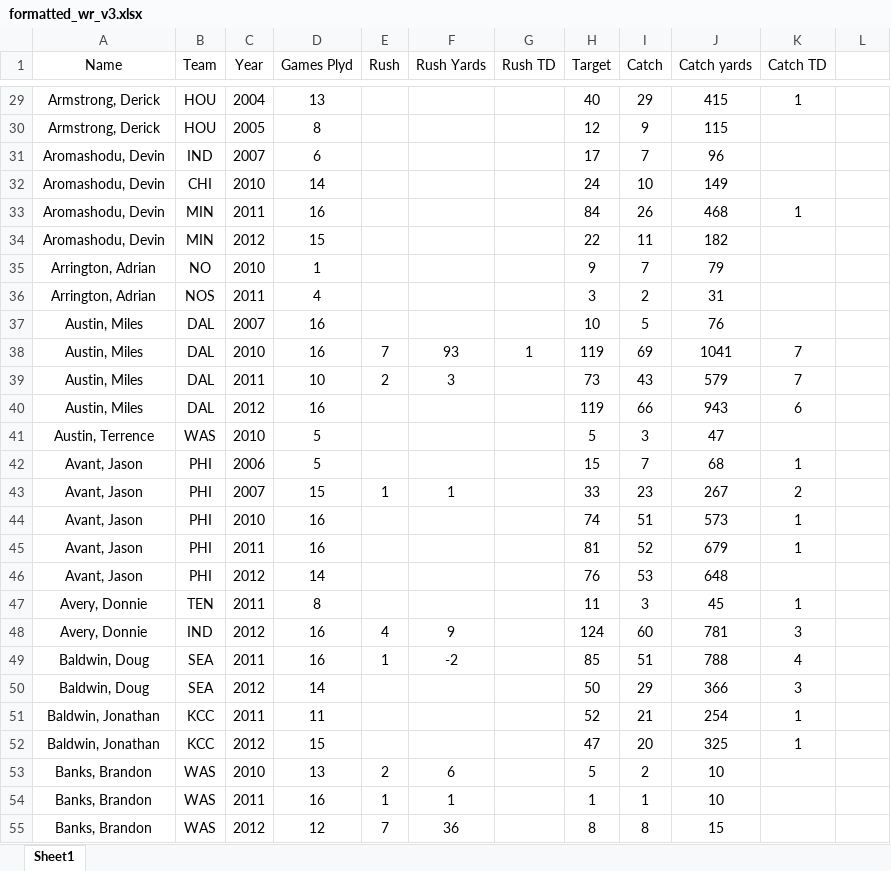
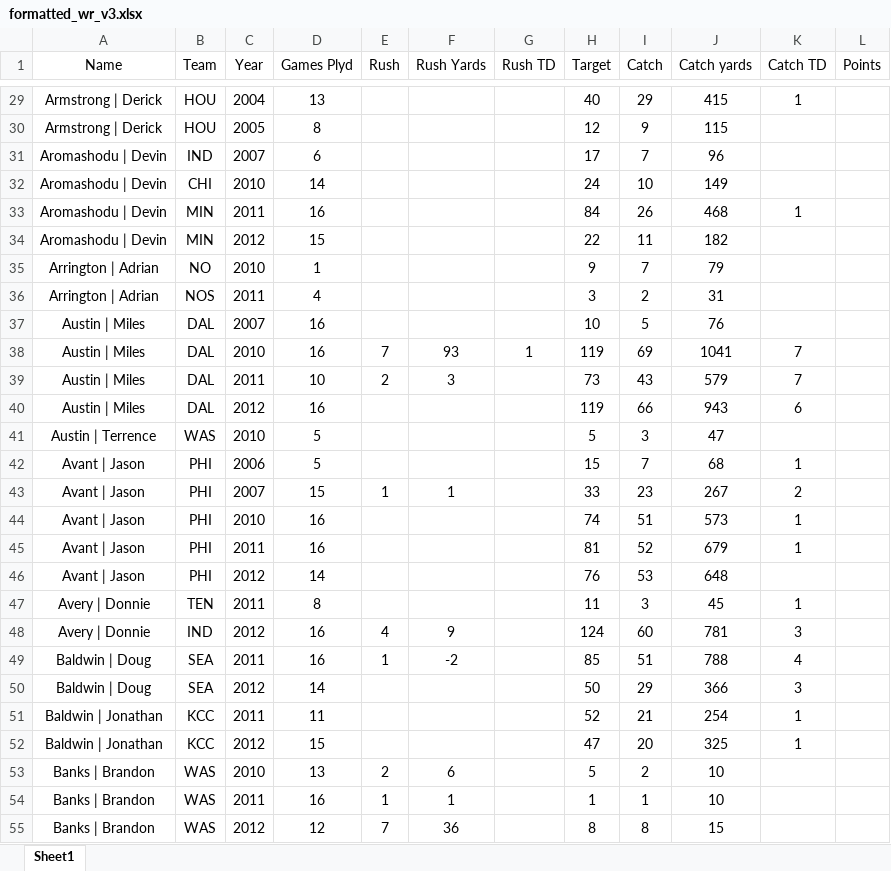
Before and after one commit to johnyo/ffb, an Excel workbook: data_formatted/formatted_wr_v3.xlsx, sheet Sheet1, drawn as a sheet; only a part is shown, gaps mark what is left out; values as stored, in another font and other column widths than the file's, no borders; the diff covers the shown part only; the diff names each change by its address in the sheet, - before the commit and + after, or states it on an @@ line.

```diff
--- a/data_formatted/formatted_wr_v3.xlsx (sheet Sheet1)
+++ b/data_formatted/formatted_wr_v3.xlsx (sheet Sheet1)
-L1: (empty)
+L1: Points
-A29:A30 (Name): Armstrong, Derick
+A29:A30 (Name): Armstrong | Derick
-A31:A34 (Name): Aromashodu, Devin
+A31:A34 (Name): Aromashodu | Devin
-A35:A36 (Name): Arrington, Adrian
+A35:A36 (Name): Arrington | Adrian
-A37:A40 (Name): Austin, Miles
+A37:A40 (Name): Austin | Miles
-A41 (Name): Austin, Terrence
+A41 (Name): Austin | Terrence
-A42:A46 (Name): Avant, Jason
+A42:A46 (Name): Avant | Jason
-A47:A48 (Name): Avery, Donnie
+A47:A48 (Name): Avery | Donnie
-A49:A50 (Name): Baldwin, Doug
+A49:A50 (Name): Baldwin | Doug
-A51:A52 (Name): Baldwin, Jonathan
+A51:A52 (Name): Baldwin | Jonathan
-A53:A55 (Name): Banks, Brandon
+A53:A55 (Name): Banks | Brandon
```
Also changed, not shown: 1354 edited cells elsewhere in this sheet, data_formatted/formatted_wr_v2.xlsx, 4 other files.
